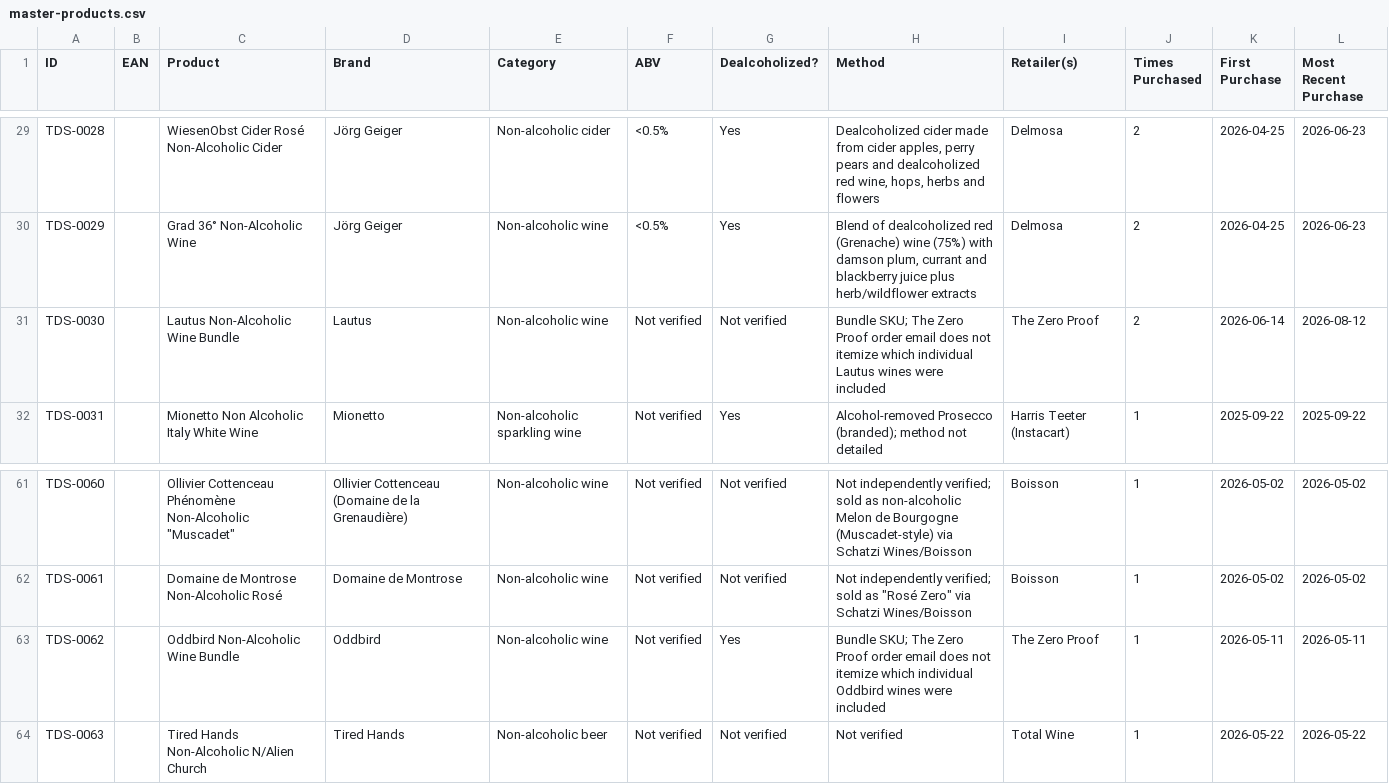
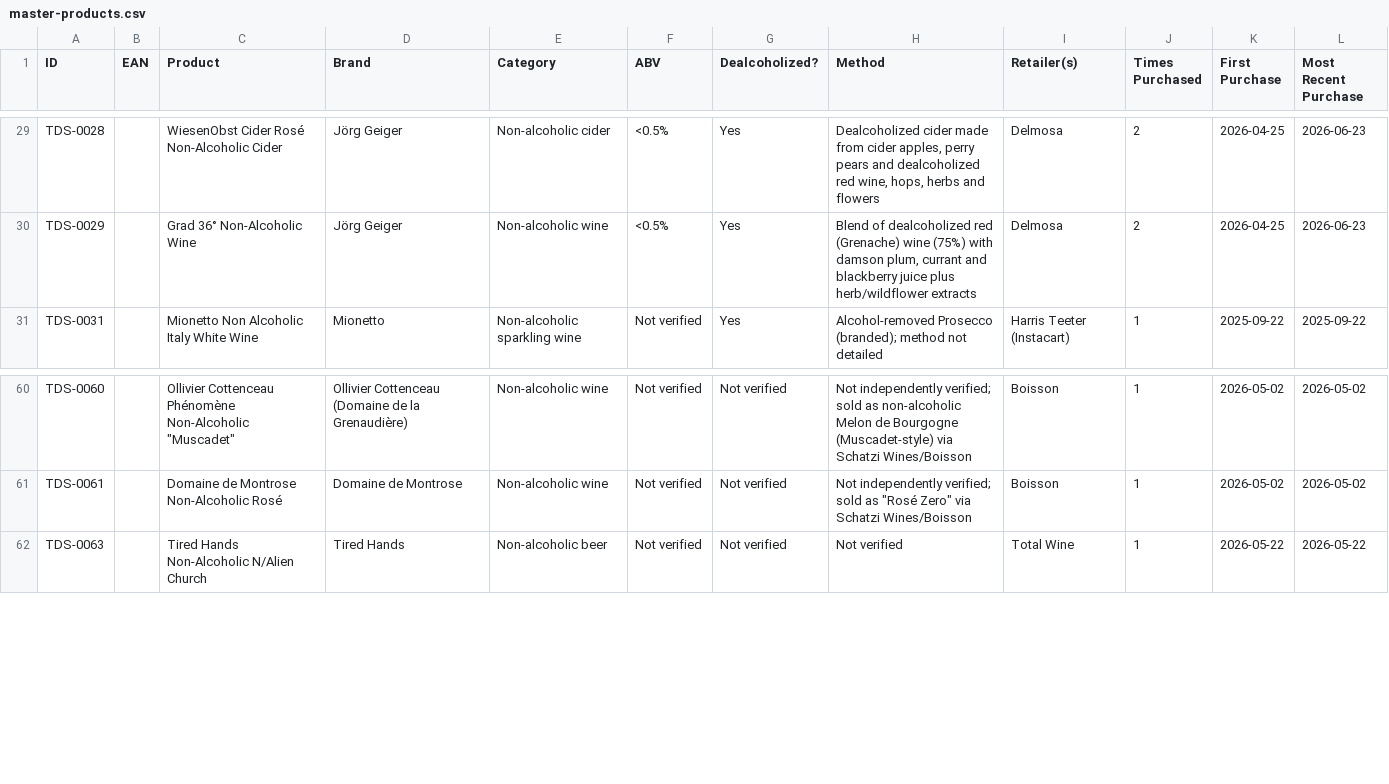
Before and after one commit to karlhillx/karlhill.com, a CSV file: clients/the-dry-standard/data/master-products.csv, drawn as a sheet; only a part is shown, gaps mark what is left out; the diff names each change by its address in the sheet, - before the commit and + after, or states it on an @@ line.

```diff
--- a/clients/the-dry-standard/data/master-products.csv
+++ b/clients/the-dry-standard/data/master-products.csv
-row 31: TDS-0030 |  | Lautus Non-Alcoholic Wine Bundle | Lautus | Non-alcoholic wine | Not verified | Not verified | Bundle SKU; The Zero Proof order email does not itemize which individual Lautus wines were included | The Zero Proof | 2 | 2026-06-14 | 2026-08-12
-row 63: TDS-0062 |  | Oddbird Non-Alcoholic Wine Bundle | Oddbird | Non-alcoholic wine | Not verified | Yes | Bundle SKU; The Zero Proof order email does not itemize which individual Oddbird wines were included | The Zero Proof | 1 | 2026-05-11 | 2026-05-11
```
Also changed, not shown: clients/the-dry-standard/data/products.csv, 7 other files.
